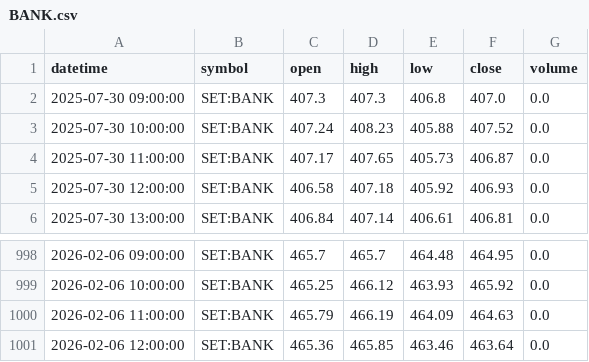
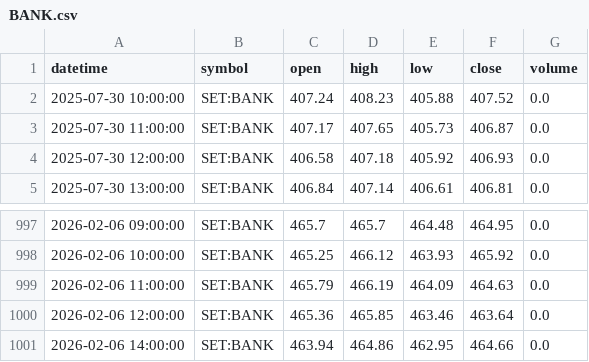
Before and after one commit to FameIllusionMaya/Relative_Rotation_Graph, a CSV file: data/1h/BANK.csv, drawn as a sheet; only a part is shown, gaps mark what is left out; removed rows and columns are numbered as before the commit, all else as after; the diff names each change by its address in the sheet, - before the commit and + after, or states it on an @@ line.

```diff
--- a/data/1h/BANK.csv
+++ b/data/1h/BANK.csv
-row 2: 2025-07-30 09:00:00 | SET:BANK | 407.3 | 407.3 | 406.8 | 407.0 | 0.0
+row 1001: 2026-02-06 14:00:00 | SET:BANK | 463.94 | 464.86 | 462.95 | 464.66 | 0.0
```
Also changed, not shown: data/1h/FIN.csv, data/1h/MEDIA.csv, 25 other files.
